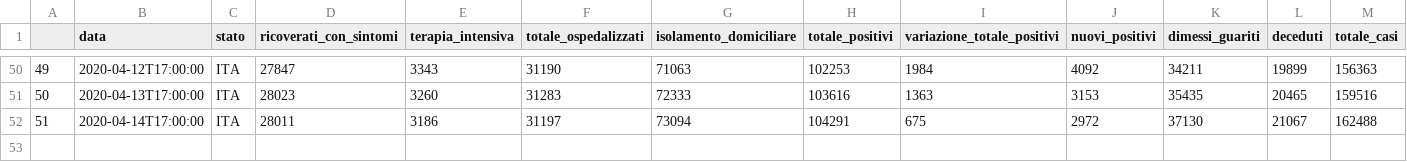
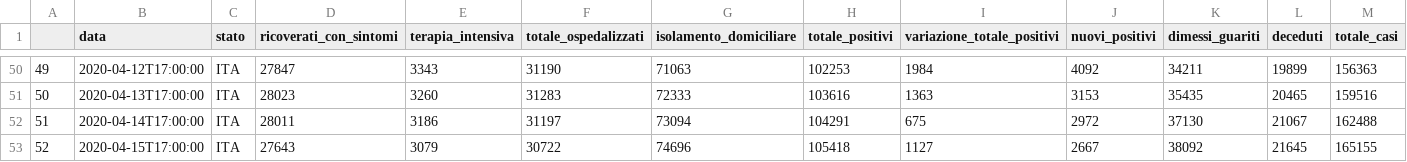
Before and after one commit to eugeniozoni/COVID-19_ITA, a CSV file: covid_19_ITA.csv, drawn as a sheet; only a part is shown, gaps mark what is left out; rows hold the shown columns only; the diff names each change by its address in the sheet, - before the commit and + after, or states it on an @@ line.

Commit message:
update last data
update with the last data

```diff
--- a/covid_19_ITA.csv
+++ b/covid_19_ITA.csv
+row 53: 52 | 2020-04-15T17:00:00 | ITA | 27643 | 3079 | 30722 | 74696 | 105418 | 1127 | 2667 | 38092 | 21645 | 165155
```
Also changed, not shown: 2 other files.
